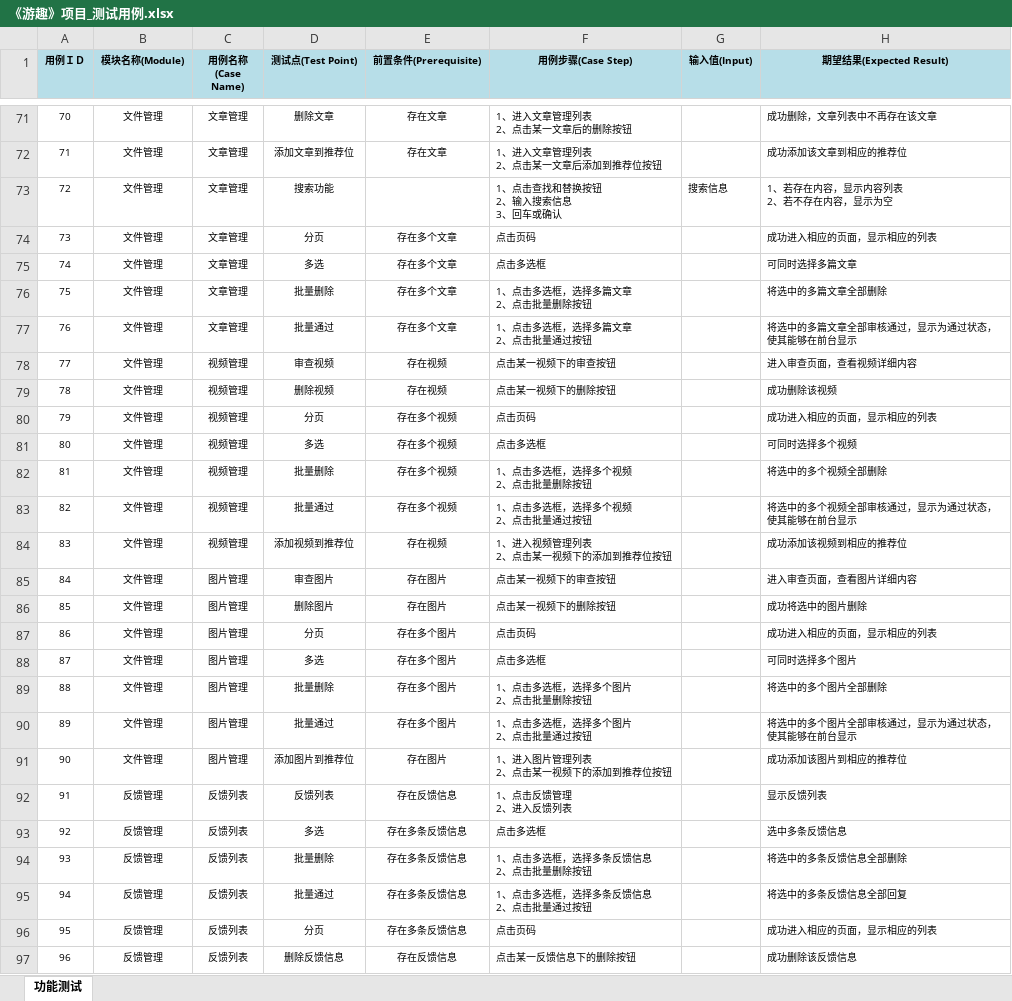
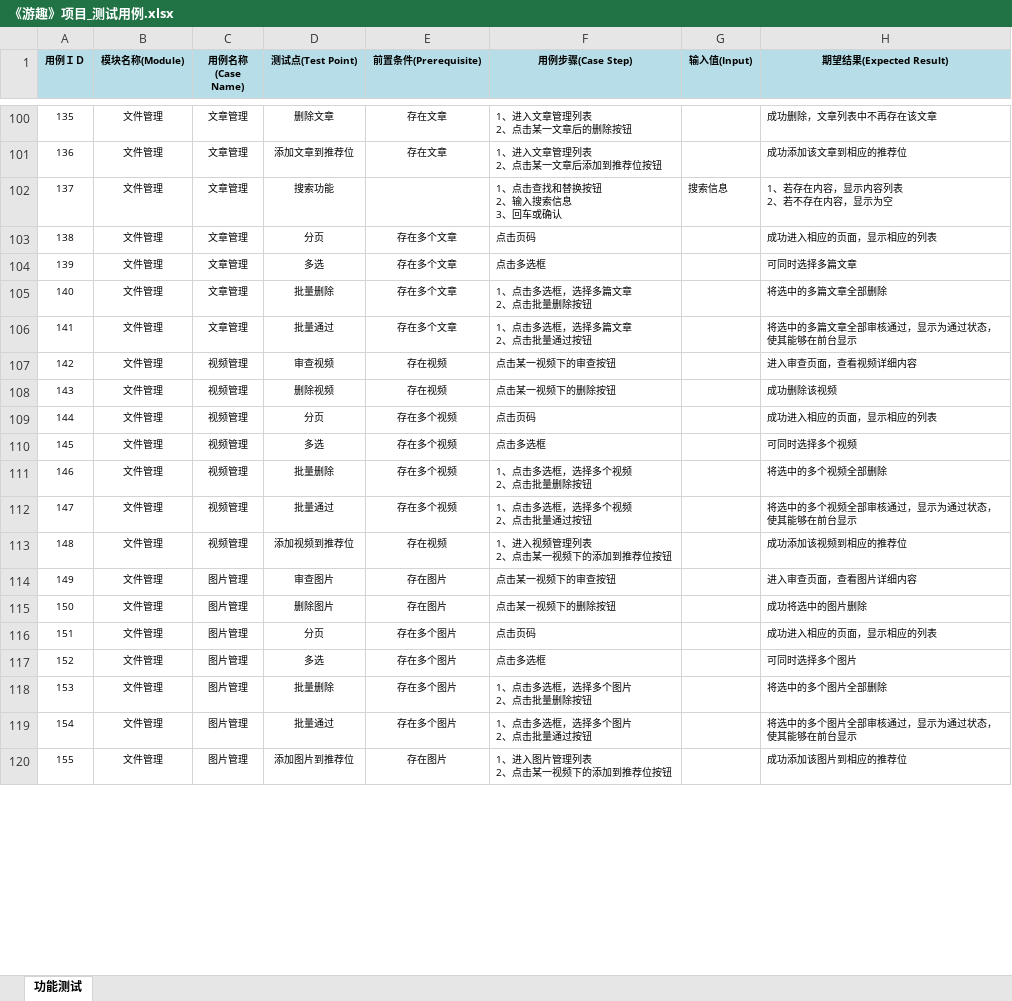
Before and after one commit to mengqj/youqu, an Excel workbook: docs/2.项目规划/《游趣》项目_测试用例.xlsx, sheet 功能测试, drawn as a sheet; only a part is shown, gaps mark what is left out; values as stored, in another font and other column widths than the file's, no borders; removed rows and columns are numbered as before the commit, all else as after; ↵ is a line break in a cell; the diff covers the shown part only; the diff names each change by its address in the sheet, - before the commit and + after, or states it on an @@ line.

```diff
--- a/docs/2.项目规划/《游趣》项目_测试用例.xlsx (sheet 功能测试)
+++ b/docs/2.项目规划/《游趣》项目_测试用例.xlsx (sheet 功能测试)
-A100 (用例ＩＤ): 70
+A100 (用例ＩＤ): 135
-A101 (用例ＩＤ): 71
+A101 (用例ＩＤ): 136
-A102 (用例ＩＤ): 72
+A102 (用例ＩＤ): 137
-A103 (用例ＩＤ): 73
+A103 (用例ＩＤ): 138
-A104 (用例ＩＤ): 74
+A104 (用例ＩＤ): 139
-A105 (用例ＩＤ): 75
+A105 (用例ＩＤ): 140
-A106 (用例ＩＤ): 76
+A106 (用例ＩＤ): 141
-A107 (用例ＩＤ): 77
+A107 (用例ＩＤ): 142
-A108 (用例ＩＤ): 78
+A108 (用例ＩＤ): 143
-A109 (用例ＩＤ): 79
+A109 (用例ＩＤ): 144
-A110 (用例ＩＤ): 80
+A110 (用例ＩＤ): 145
-A111 (用例ＩＤ): 81
+A111 (用例ＩＤ): 146
-A112 (用例ＩＤ): 82
+A112 (用例ＩＤ): 147
-A113 (用例ＩＤ): 83
+A113 (用例ＩＤ): 148
-A114 (用例ＩＤ): 84
+A114 (用例ＩＤ): 149
-A115 (用例ＩＤ): 85
+A115 (用例ＩＤ): 150
-A116 (用例ＩＤ): 86
+A116 (用例ＩＤ): 151
-A117 (用例ＩＤ): 87
+A117 (用例ＩＤ): 152
-A118 (用例ＩＤ): 88
+A118 (用例ＩＤ): 153
-A119 (用例ＩＤ): 89
+A119 (用例ＩＤ): 154
-A120 (用例ＩＤ): 90
+A120 (用例ＩＤ): 155
-row 92: 91 | 反馈管理 | 反馈列表 | 反馈列表 | 存在反馈信息 | 1、点击反馈管理 ↵ 2、进入反馈列表 |  | 显示反馈列表
-row 93: 92 | 反馈管理 | 反馈列表 | 多选 | 存在多条反馈信息 | 点击多选框 |  | 选中多条反馈信息
-row 94: 93 | 反馈管理 | 反馈列表 | 批量删除 | 存在多条反馈信息 | 1、点击多选框，选择多条反馈信息 ↵ 2、点击批量删除按钮 |  | 将选中的多条反馈信息全部删除
-row 95: 94 | 反馈管理 | 反馈列表 | 批量通过 | 存在多条反馈信息 | 1、点击多选框，选择多条反馈信息 ↵ 2、点击批量通过按钮 |  | 将选中的多条反馈信息全部回复
-row 96: 95 | 反馈管理 | 反馈列表 | 分页 | 存在多条反馈信息 | 点击页码 |  | 成功进入相应的页面，显示相应的列表
-row 97: 96 | 反馈管理 | 反馈列表 | 删除反馈信息 | 存在反馈信息 | 点击某一反馈信息下的删除按钮 |  | 成功删除该反馈信息
```
Also changed, not shown: 33 added rows, 25 removed rows and 26 edited cells elsewhere in this sheet.
